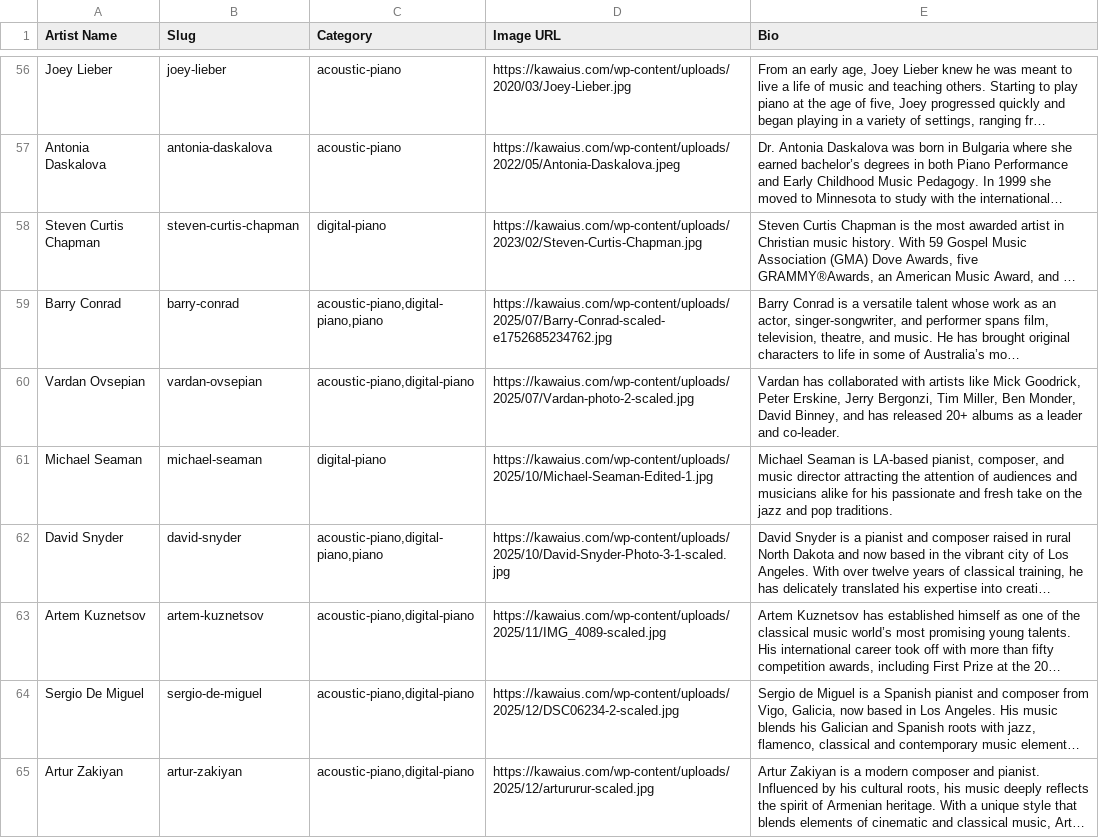
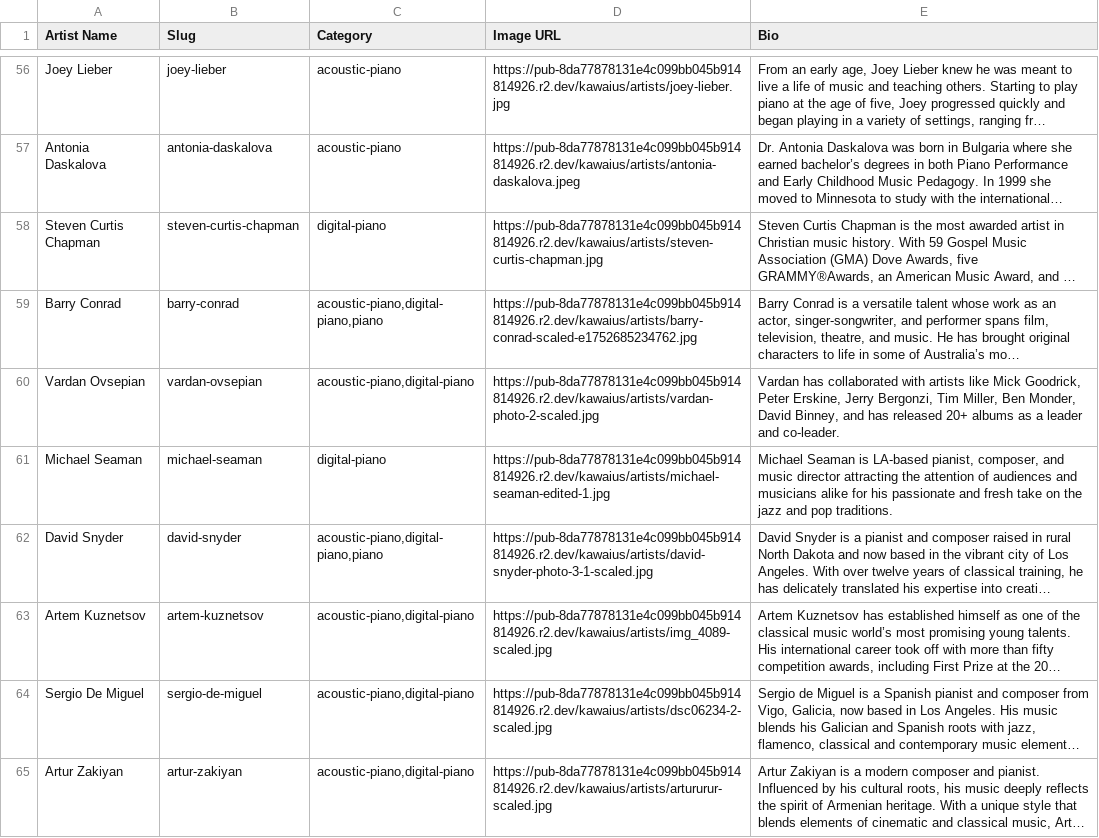
Before and after one commit to galbii/KAWAI, a CSV file: artists-data.csv, drawn as a sheet; only a part is shown, gaps mark what is left out; long unchanged cells end in …; the diff covers the shown part only; the diff names each change by its address in the sheet, - before the commit and + after, or states it on an @@ line.

```diff
--- a/artists-data.csv
+++ b/artists-data.csv
-D56 (Image URL): https://kawaius.com/wp-content/uploads/2020/03/Joey-Lieber.jpg
+D56 (Image URL): https://pub-8da77878131e4c099bb045b914814926.r2.dev/kawaius/artists/joey-lieber.jpg
-D57 (Image URL): https://kawaius.com/wp-content/uploads/2022/05/Antonia-Daskalova.jpeg
+D57 (Image URL): https://pub-8da77878131e4c099bb045b914814926.r2.dev/kawaius/artists/antonia-daskalova.jpeg
-D58 (Image URL): https://kawaius.com/wp-content/uploads/2023/02/Steven-Curtis-Chapman.jpg
+D58 (Image URL): https://pub-8da77878131e4c099bb045b914814926.r2.dev/kawaius/artists/steven-curtis-chapman.jpg
-D59 (Image URL): https://kawaius.com/wp-content/uploads/2025/07/Barry-Conrad-scaled-e1752685234762.jpg
+D59 (Image URL): https://pub-8da77878131e4c099bb045b914814926.r2.dev/kawaius/artists/barry-conrad-scaled-e1752685234762.jpg
-D60 (Image URL): https://kawaius.com/wp-content/uploads/2025/07/Vardan-photo-2-scaled.jpg
+D60 (Image URL): https://pub-8da77878131e4c099bb045b914814926.r2.dev/kawaius/artists/vardan-photo-2-scaled.jpg
-D61 (Image URL): https://kawaius.com/wp-content/uploads/2025/10/Michael-Seaman-Edited-1.jpg
+D61 (Image URL): https://pub-8da77878131e4c099bb045b914814926.r2.dev/kawaius/artists/michael-seaman-edited-1.jpg
-D62 (Image URL): https://kawaius.com/wp-content/uploads/2025/10/David-Snyder-Photo-3-1-scaled.jpg
+D62 (Image URL): https://pub-8da77878131e4c099bb045b914814926.r2.dev/kawaius/artists/david-snyder-photo-3-1-scaled.jpg
-D63 (Image URL): https://kawaius.com/wp-content/uploads/2025/11/IMG_4089-scaled.jpg
+D63 (Image URL): https://pub-8da77878131e4c099bb045b914814926.r2.dev/kawaius/artists/img_4089-scaled.jpg
-D64 (Image URL): https://kawaius.com/wp-content/uploads/2025/12/DSC06234-2-scaled.jpg
+D64 (Image URL): https://pub-8da77878131e4c099bb045b914814926.r2.dev/kawaius/artists/dsc06234-2-scaled.jpg
-D65 (Image URL): https://kawaius.com/wp-content/uploads/2025/12/artururur-scaled.jpg
+D65 (Image URL): https://pub-8da77878131e4c099bb045b914814926.r2.dev/kawaius/artists/artururur-scaled.jpg
```
Also changed, not shown: 54 edited cells elsewhere in this file, 33 other files.
